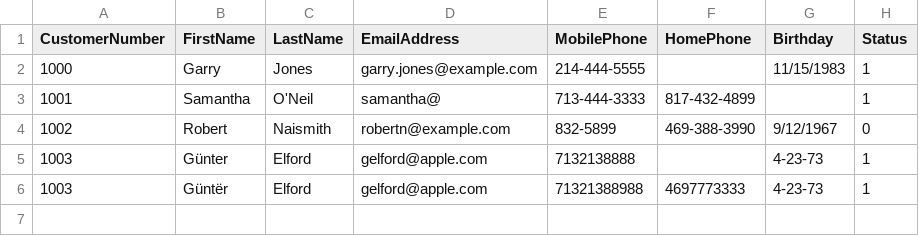
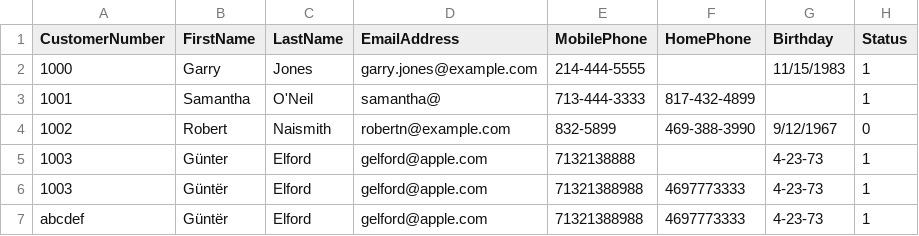
Before and after one commit to serviceline/backend-test, a CSV file: AAA1-Customers.csv, drawn as a sheet; the diff names each change by its address in the sheet, - before the commit and + after, or states it on an @@ line.

```diff
--- a/AAA1-Customers.csv
+++ b/AAA1-Customers.csv
+row 7: abcdef | Güntër | Elford | gelford@apple.com | 71321388988 | 4697773333 | 4-23-73 | 1
```
Also changed, not shown: 1 other file.
